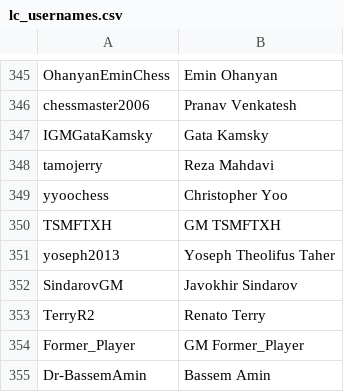
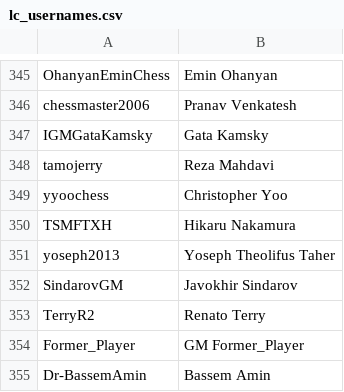
Before and after one commit to icekolobok/icekolobok.github.io, a CSV file: in/lc/lc_usernames.csv, drawn as a sheet; only a part is shown, gaps mark what is left out.

```diff
--- a/in/lc/lc_usernames.csv
+++ b/in/lc/lc_usernames.csv
@@ -349,3 +349,3 @@ tamojerry,Reza Mahdavi
 yyoochess,Christopher Yoo
-TSMFTXH,GM TSMFTXH
+TSMFTXH,Hikaru Nakamura
 yoseph2013,Yoseph Theolifus Taher
```
Also changed, not shown: 47 other files.
